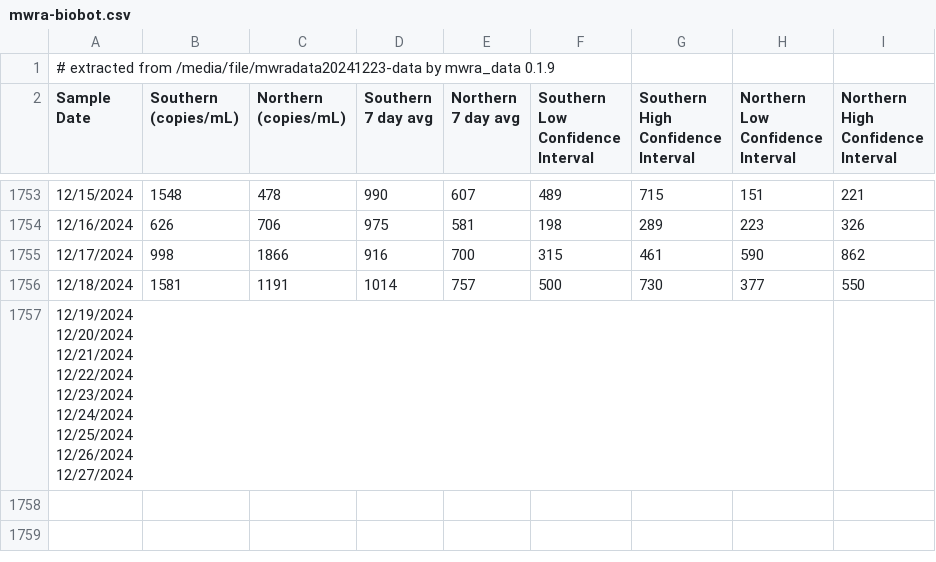
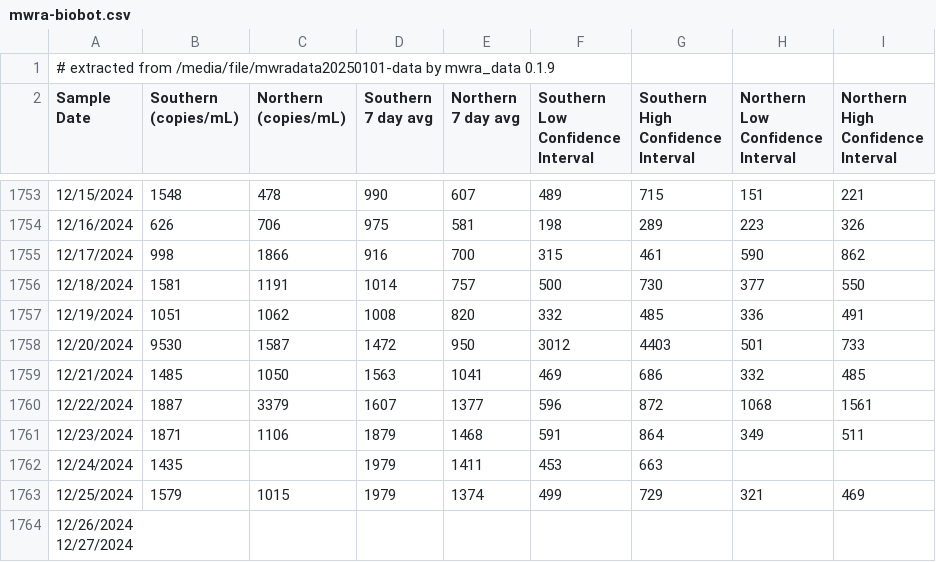
Before and after one commit to bensteinberg/mwra-biobot, a CSV file: mwra-biobot.csv, drawn as a sheet; only a part is shown, gaps mark what is left out.

```diff
--- a/mwra-biobot.csv
+++ b/mwra-biobot.csv
@@ -1,2 +1,2 @@
-# extracted from /media/file/mwradata20241223-data by mwra_data 0.1.9
+# extracted from /media/file/mwradata20250101-data by mwra_data 0.1.9
 Sample Date,"Southern
@@ -1768,10 +1768,10 @@ Interval"
 12/18/2024,1581,1191,1014,757,500,730,377,550
-"12/19/2024
-12/20/2024
-12/21/2024
-12/22/2024
-12/23/2024
-12/24/2024
-12/25/2024
-12/26/2024
-12/27/2024",,,,,,,,
+12/19/2024,1051,1062,1008,820,332,485,336,491
+12/20/2024,9530,1587,1472,950,3012,4403,501,733
+12/21/2024,1485,1050,1563,1041,469,686,332,485
+12/22/2024,1887,3379,1607,1377,596,872,1068,1561
+12/23/2024,1871,1106,1879,1468,591,864,349,511
+12/24/2024,1435,,1979,1411,453,663,,
+12/25/2024,1579,1015,1979,1374,499,729,321,469
+"12/26/2024
+12/27/2024",,,,,,,,
```
Also changed, not shown: mwra-biobot-tidied.csv, 1 other file.
